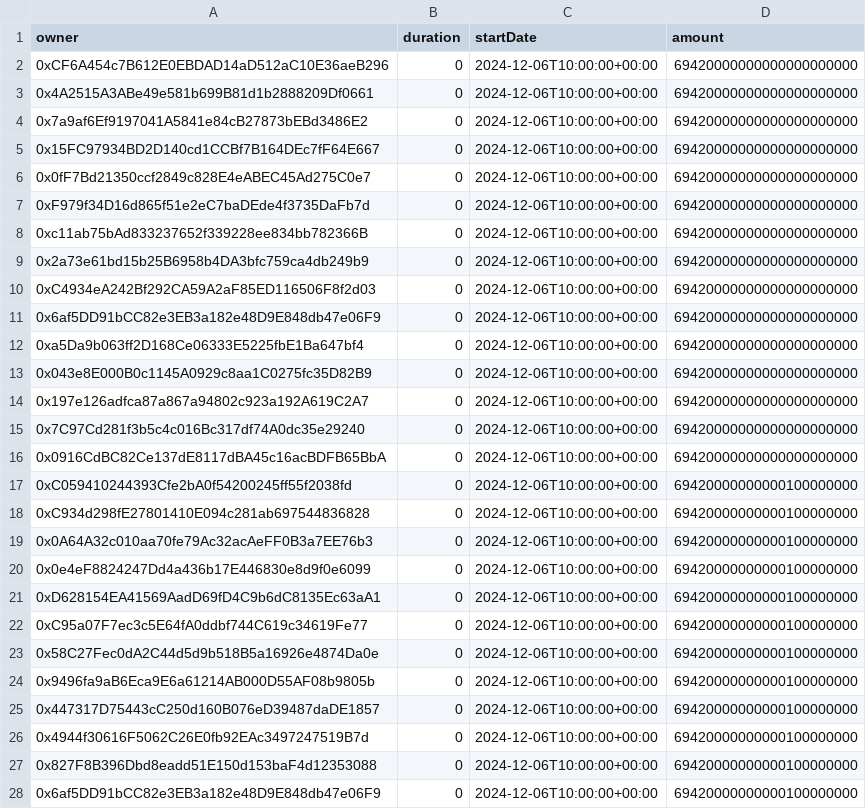
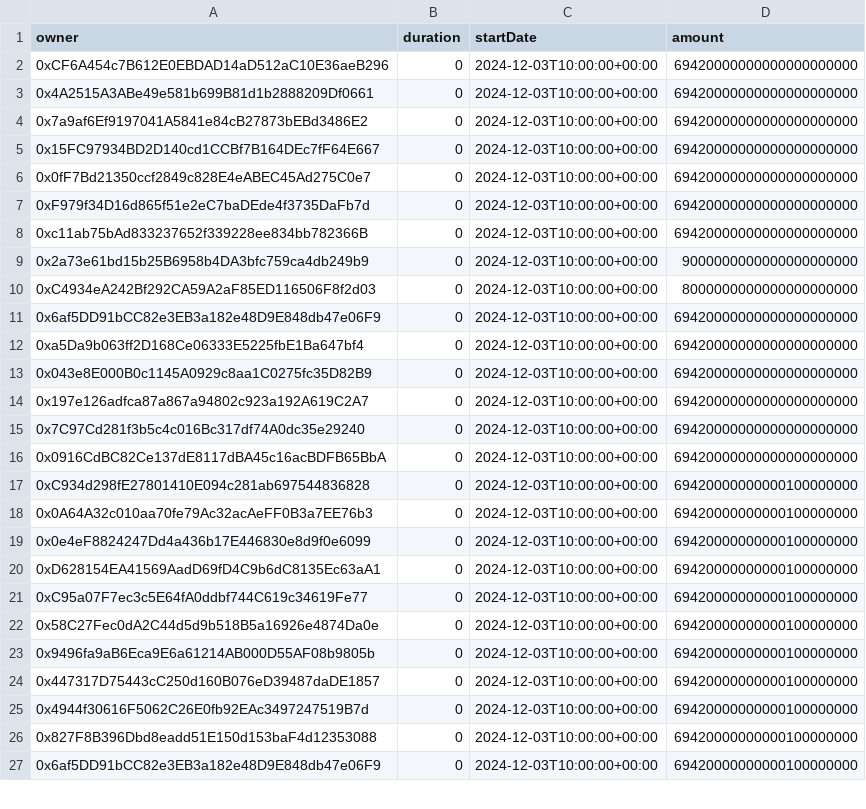
Before and after one commit to safe-global/claiming-app-data, a CSV file: vestings/assets/11155111/sap_boosted_airdrop.csv, drawn as a sheet; only a part is shown; the diff covers the shown part only.

```diff
--- a/vestings/assets/11155111/sap_boosted_airdrop.csv
+++ b/vestings/assets/11155111/sap_boosted_airdrop.csv
@@ -1,28 +1,27 @@
 owner,duration,startDate,amount
-0xCF6A454c7B612E0EBDAD14aD512aC10E36aeB296,0,2024-12-06T10:00:00+00:00,69420000000000000000000
-0x4A2515A3ABe49e581b699B81d1b2888209Df0661,0,2024-12-06T10:00:00+00:00,69420000000000000000000
-0x7a9af6Ef9197041A5841e84cB27873bEBd3486E2,0,2024-12-06T10:00:00+00:00,69420000000000000000000
-0x15FC97934BD2D140cd1CCBf7B164DEc7fF64E667,0,2024-12-06T10:00:00+00:00,69420000000000000000000
-0x0fF7Bd21350ccf2849c828E4eABEC45Ad275C0e7,0,2024-12-06T10:00:00+00:00,69420000000000000000000
-0xF979f34D16d865f51e2eC7baDEde4f3735DaFb7d,0,2024-12-06T10:00:00+00:00,69420000000000000000000
-0xc11ab75bAd833237652f339228ee834bb782366B,0,2024-12-06T10:00:00+00:00,69420000000000000000000
-0x2a73e61bd15b25B6958b4DA3bfc759ca4db249b9,0,2024-12-06T10:00:00+00:00,69420000000000000000000
-0xC4934eA242Bf292CA59A2aF85ED116506F8f2d03,0,2024-12-06T10:00:00+00:00,69420000000000000000000
-0x6af5DD91bCC82e3EB3a182e48D9E848db47e06F9,0,2024-12-06T10:00:00+00:00,69420000000000000000000
-0xa5Da9b063ff2D168Ce06333E5225fbE1Ba647bf4,0,2024-12-06T10:00:00+00:00,69420000000000000000000
-0x043e8E000B0c1145A0929c8aa1C0275fc35D82B9,0,2024-12-06T10:00:00+00:00,69420000000000000000000
-0x197e126adfca87a867a94802c923a192A619C2A7,0,2024-12-06T10:00:00+00:00,69420000000000000000000
-0x7C97Cd281f3b5c4c016Bc317df74A0dc35e29240,0,2024-12-06T10:00:00+00:00,69420000000000000000000
-0x0916CdBC82Ce137dE8117dBA45c16acBDFB65BbA,0,2024-12-06T10:00:00+00:00,69420000000000000000000
-0xC059410244393Cfe2bA0f54200245ff55f2038fd,0,2024-12-06T10:00:00+00:00,69420000000000100000000
-0xC934d298fE27801410E094c281ab697544836828,0,2024-12-06T10:00:00+00:00,69420000000000100000000
-0x0A64A32c010aa70fe79Ac32acAeFF0B3a7EE76b3,0,2024-12-06T10:00:00+00:00,69420000000000100000000
-0x0e4eF8824247Dd4a436b17E446830e8d9f0e6099,0,2024-12-06T10:00:00+00:00,69420000000000100000000
-0xD628154EA41569AadD69fD4C9b6dC8135Ec63aA1,0,2024-12-06T10:00:00+00:00,69420000000000100000000
-0xC95a07F7ec3c5E64fA0ddbf744C619c34619Fe77,0,2024-12-06T10:00:00+00:00,69420000000000100000000
-0x58C27Fec0dA2C44d5d9b518B5a16926e4874Da0e,0,2024-12-06T10:00:00+00:00,69420000000000100000000
-0x9496fa9aB6Eca9E6a61214AB000D55AF08b9805b,0,2024-12-06T10:00:00+00:00,69420000000000100000000
-0x447317D75443cC250d160B076eD39487daDE1857,0,2024-12-06T10:00:00+00:00,69420000000000100000000
-0x4944f30616F5062C26E0fb92EAc3497247519B7d,0,2024-12-06T10:00:00+00:00,69420000000000100000000
-0x827F8B396Dbd8eadd51E150d153baF4d12353088,0,2024-12-06T10:00:00+00:00,69420000000000100000000
-0x6af5DD91bCC82e3EB3a182e48D9E848db47e06F9,0,2024-12-06T10:00:00+00:00,69420000000000100000000
+0xCF6A454c7B612E0EBDAD14aD512aC10E36aeB296,0,2024-12-03T10:00:00+00:00,69420000000000000000000
+0x4A2515A3ABe49e581b699B81d1b2888209Df0661,0,2024-12-03T10:00:00+00:00,69420000000000000000000
+0x7a9af6Ef9197041A5841e84cB27873bEBd3486E2,0,2024-12-03T10:00:00+00:00,69420000000000000000000
+0x15FC97934BD2D140cd1CCBf7B164DEc7fF64E667,0,2024-12-03T10:00:00+00:00,69420000000000000000000
+0x0fF7Bd21350ccf2849c828E4eABEC45Ad275C0e7,0,2024-12-03T10:00:00+00:00,69420000000000000000000
+0xF979f34D16d865f51e2eC7baDEde4f3735DaFb7d,0,2024-12-03T10:00:00+00:00,69420000000000000000000
+0xc11ab75bAd833237652f339228ee834bb782366B,0,2024-12-03T10:00:00+00:00,69420000000000000000000
+0x2a73e61bd15b25B6958b4DA3bfc759ca4db249b9,0,2024-12-03T10:00:00+00:00,9000000000000000000000
+0xC4934eA242Bf292CA59A2aF85ED116506F8f2d03,0,2024-12-03T10:00:00+00:00,8000000000000000000000
+0x6af5DD91bCC82e3EB3a182e48D9E848db47e06F9,0,2024-12-03T10:00:00+00:00,69420000000000000000000
+0xa5Da9b063ff2D168Ce06333E5225fbE1Ba647bf4,0,2024-12-03T10:00:00+00:00,69420000000000000000000
+0x043e8E000B0c1145A0929c8aa1C0275fc35D82B9,0,2024-12-03T10:00:00+00:00,69420000000000000000000
+0x197e126adfca87a867a94802c923a192A619C2A7,0,2024-12-03T10:00:00+00:00,69420000000000000000000
+0x7C97Cd281f3b5c4c016Bc317df74A0dc35e29240,0,2024-12-03T10:00:00+00:00,69420000000000000000000
+0x0916CdBC82Ce137dE8117dBA45c16acBDFB65BbA,0,2024-12-03T10:00:00+00:00,69420000000000000000000
+0xC934d298fE27801410E094c281ab697544836828,0,2024-12-03T10:00:00+00:00,69420000000000100000000
+0x0A64A32c010aa70fe79Ac32acAeFF0B3a7EE76b3,0,2024-12-03T10:00:00+00:00,69420000000000100000000
+0x0e4eF8824247Dd4a436b17E446830e8d9f0e6099,0,2024-12-03T10:00:00+00:00,69420000000000100000000
+0xD628154EA41569AadD69fD4C9b6dC8135Ec63aA1,0,2024-12-03T10:00:00+00:00,69420000000000100000000
+0xC95a07F7ec3c5E64fA0ddbf744C619c34619Fe77,0,2024-12-03T10:00:00+00:00,69420000000000100000000
+0x58C27Fec0dA2C44d5d9b518B5a16926e4874Da0e,0,2024-12-03T10:00:00+00:00,69420000000000100000000
+0x9496fa9aB6Eca9E6a61214AB000D55AF08b9805b,0,2024-12-03T10:00:00+00:00,69420000000000100000000
+0x447317D75443cC250d160B076eD39487daDE1857,0,2024-12-03T10:00:00+00:00,69420000000000100000000
+0x4944f30616F5062C26E0fb92EAc3497247519B7d,0,2024-12-03T10:00:00+00:00,69420000000000100000000
+0x827F8B396Dbd8eadd51E150d153baF4d12353088,0,2024-12-03T10:00:00+00:00,69420000000000100000000
+0x6af5DD91bCC82e3EB3a182e48D9E848db47e06F9,0,2024-12-03T10:00:00+00:00,69420000000000100000000
```
Also changed, not shown: 5 added rows and 36 edited cells elsewhere in this file, vestings/assets/11155111/sap_unboosted_airdrop.csv, 1 other file.
